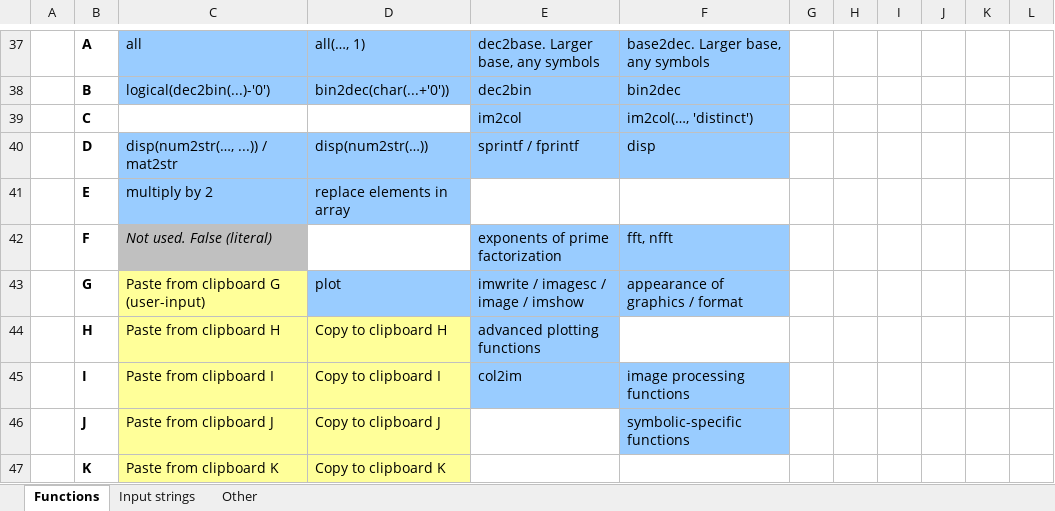
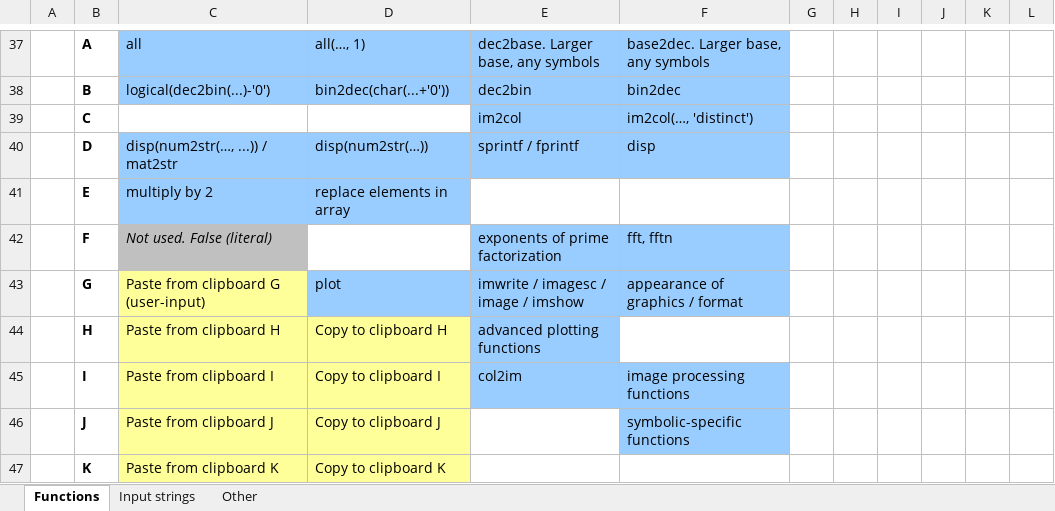
Before and after one commit to lmendo/MATL, an Excel workbook: spec/functionTable/MATL.xlsx, sheet Functions, drawn as a sheet; only a part is shown, gaps mark what is left out; values as stored, in another font and other column widths than the file's, no borders; the diff names each change by its address in the sheet, - before the commit and + after, or states it on an @@ line.

Commit message:
Corrected Matlab function name

```diff
--- a/spec/functionTable/MATL.xlsx (sheet Functions)
+++ b/spec/functionTable/MATL.xlsx (sheet Functions)
-F42: fft, nfft
+F42: fft, fftn
```
Also changed, not shown: 7 other files.
